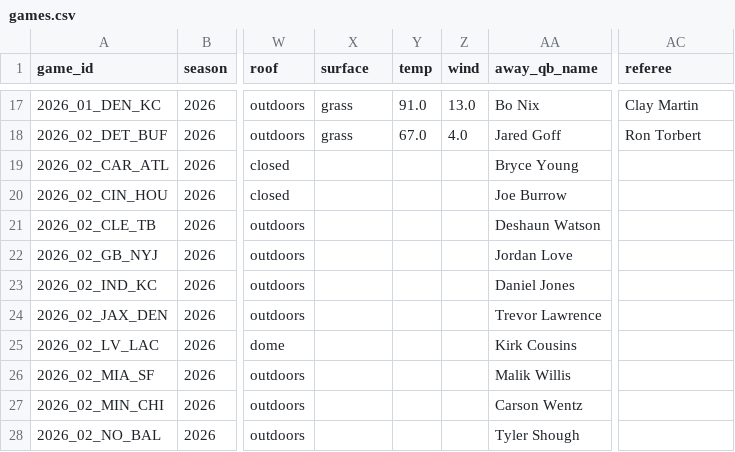
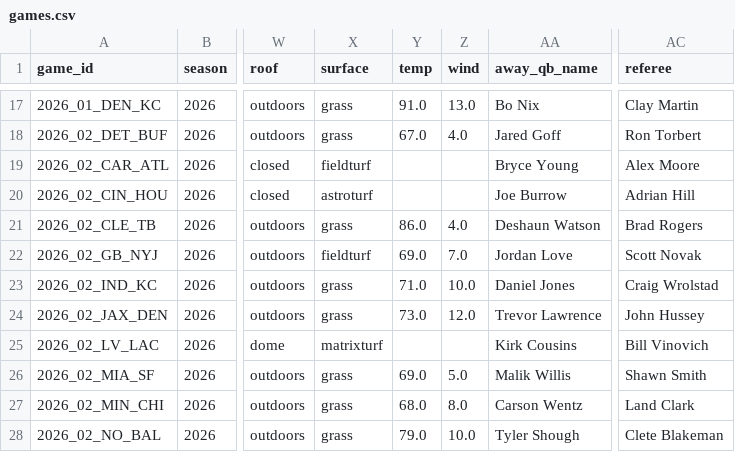
Before and after one commit to athvin/football-pool, a CSV file: data/2026/games.csv, drawn as a sheet; only a part is shown, gaps mark what is left out; the diff covers the shown part only; the diff names each change by its address in the sheet, - before the commit and + after, or states it on an @@ line.

Commit message:
data: refresh 2026-09-21

```diff
--- a/data/2026/games.csv
+++ b/data/2026/games.csv
-X19 (surface): (empty)
+X19 (surface): fieldturf
-AC19 (referee): (empty)
+AC19 (referee): Alex Moore
-X20 (surface): (empty)
+X20 (surface): astroturf
-AC20 (referee): (empty)
+AC20 (referee): Adrian Hill
-X21 (surface): (empty)
+X21 (surface): grass
-Y21 (temp): (empty)
+Y21 (temp): 86.0
-Z21 (wind): (empty)
+Z21 (wind): 4.0
-AC21 (referee): (empty)
+AC21 (referee): Brad Rogers
-X22 (surface): (empty)
+X22 (surface): fieldturf
-Y22 (temp): (empty)
+Y22 (temp): 69.0
-Z22 (wind): (empty)
+Z22 (wind): 7.0
-AC22 (referee): (empty)
+AC22 (referee): Scott Novak
-X23:X24 (surface): (empty)
+X23:X24 (surface): grass
-Y23 (temp): (empty)
+Y23 (temp): 71.0
-Z23 (wind): (empty)
+Z23 (wind): 10.0
-AC23 (referee): (empty)
+AC23 (referee): Craig Wrolstad
-Y24 (temp): (empty)
+Y24 (temp): 73.0
-Z24 (wind): (empty)
+Z24 (wind): 12.0
-AC24 (referee): (empty)
+AC24 (referee): John Hussey
-X25 (surface): (empty)
+X25 (surface): matrixturf
-AC25 (referee): (empty)
+AC25 (referee): Bill Vinovich
-X26:X28 (surface): (empty)
+X26:X28 (surface): grass
-Y26 (temp): (empty)
+Y26 (temp): 69.0
-Z26 (wind): (empty)
+Z26 (wind): 5.0
-AC26 (referee): (empty)
+AC26 (referee): Shawn Smith
-Y27 (temp): (empty)
+Y27 (temp): 68.0
-Z27 (wind): (empty)
+Z27 (wind): 8.0
-AC27 (referee): (empty)
+AC27 (referee): Land Clark
-Y28 (temp): (empty)
+Y28 (temp): 79.0
-Z28 (wind): (empty)
+Z28 (wind): 10.0
-AC28 (referee): (empty)
+AC28 (referee): Clete Blakeman
```
Also changed, not shown: 15 edited cells elsewhere in this file.
